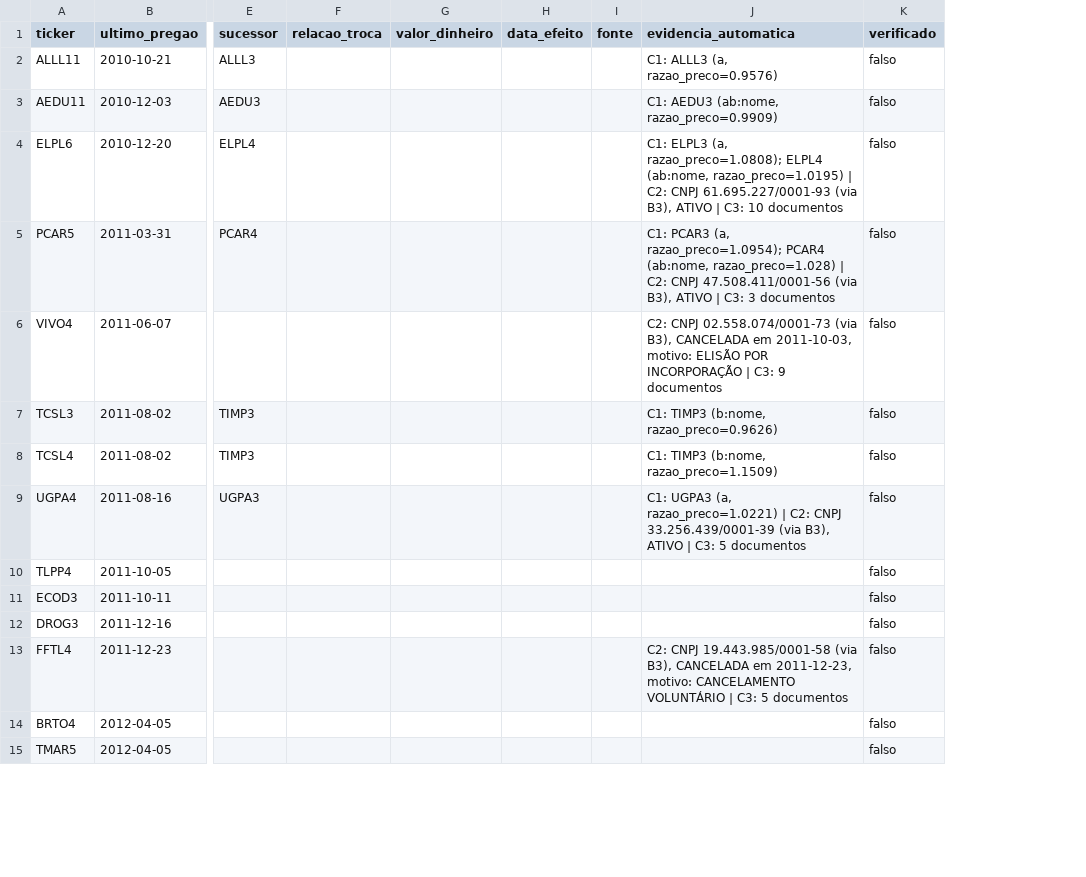
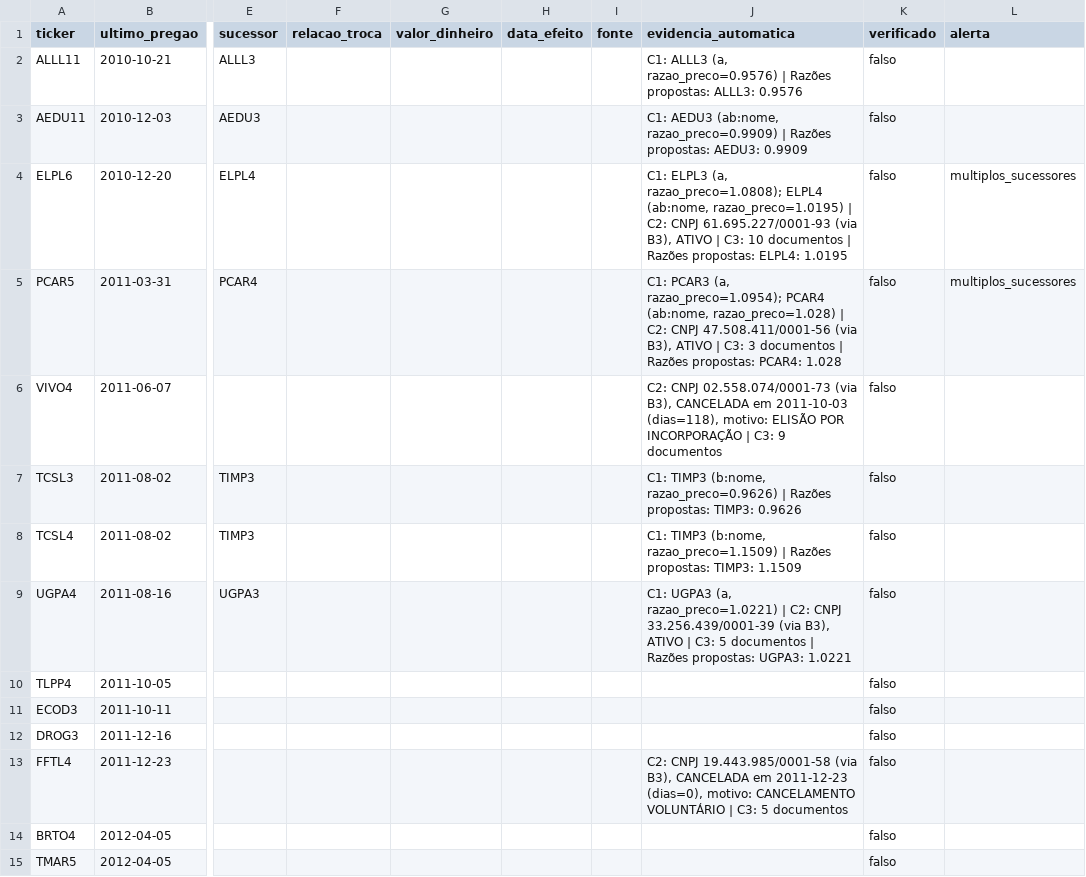
Before and after one commit to arturdebritto-flxl/pibic-modelagem, a CSV file: dados/manuais/saidas.csv, drawn as a sheet; only a part is shown, gaps mark what is left out; the diff covers the shown part only; the diff names each change by its address in the sheet, - before the commit and + after, or states it on an @@ line.

Commit message:
Correções da revisão das Fases 1-2 (D20-D22)
Duplicatas exatas da CVM removidas na carga (111/84/946); checagens
interrompem o script; CNPJ sem min(); janela 0-180 dias do cancelamento;
sucessores por CNPJ; coluna alerta; BBTG11 como desmembramento.
saidas.csv continua sem linhas verificadas.

```diff
--- a/dados/manuais/saidas.csv
+++ b/dados/manuais/saidas.csv
+column L (alerta), rows 4-5: multiplos_sucessores | multiplos_sucessores
-J2 (evidencia_automatica): …(a, razao_preco=0.9576)
+J2 (evidencia_automatica): …(a, razao_preco=0.9576) | Razões propostas: ALLL3: 0.9576
-J3 (evidencia_automatica): …(ab:nome, razao_preco=0.9909)
+J3 (evidencia_automatica): …(ab:nome, razao_preco=0.9909) | Razões propostas: AEDU3: 0.9909
-J4 (evidencia_automatica): …10 documentos
+J4 (evidencia_automatica): …10 documentos | Razões propostas: ELPL4: 1.0195
-J5 (evidencia_automatica): …3 documentos
+J5 (evidencia_automatica): …3 documentos | Razões propostas: PCAR4: 1.028
-J6 (evidencia_automatica): …CANCELADA em 2011-10-03, motivo: ELISÃO…
+J6 (evidencia_automatica): …CANCELADA em 2011-10-03 (dias=118), motivo: ELISÃO…
-J7 (evidencia_automatica): …(b:nome, razao_preco=0.9626)
+J7 (evidencia_automatica): …(b:nome, razao_preco=0.9626) | Razões propostas: TIMP3: 0.9626
-J8 (evidencia_automatica): …(b:nome, razao_preco=1.1509)
+J8 (evidencia_automatica): …(b:nome, razao_preco=1.1509) | Razões propostas: TIMP3: 1.1509
-J9 (evidencia_automatica): …5 documentos
+J9 (evidencia_automatica): …5 documentos | Razões propostas: UGPA3: 1.0221
-J13 (evidencia_automatica): …CANCELADA em 2011-12-23, motivo: CANCELAMENTO…
+J13 (evidencia_automatica): …CANCELADA em 2011-12-23 (dias=0), motivo: CANCELAMENTO…
```
Also changed, not shown: 119 edited cells elsewhere in this file, 3 other files.
